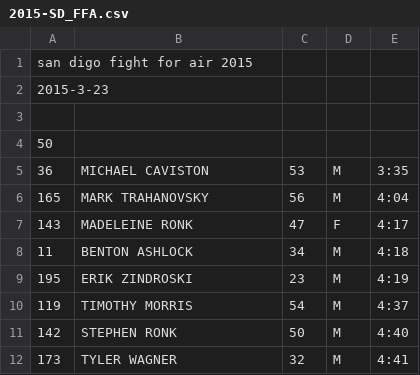
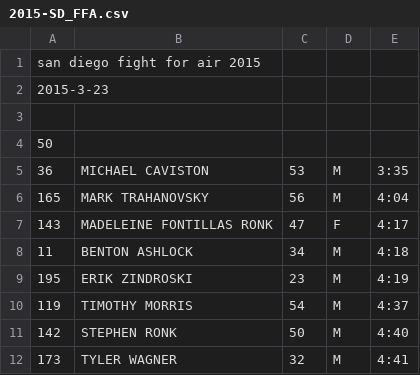
Before and after one commit to joduncan/RaceScoring, a CSV file: data/2015-SD_FFA.csv, drawn as a sheet; only a part is shown.

Commit message:
fixing ronk names.  Must make synonym file....

```diff
--- a/data/2015-SD_FFA.csv
+++ b/data/2015-SD_FFA.csv
@@ -1,2 +1,2 @@
-san digo fight for air 2015
+san diego fight for air 2015
 2015-3-23
@@ -6,3 +6,3 @@ san digo fight for air 2015
 165,MARK TRAHANOVSKY,56,M,4:04
-143,MADELEINE RONK,47,F,4:17
+143,MADELEINE FONTILLAS RONK,47,F,4:17
 11,BENTON ASHLOCK,34,M,4:18
```
Also changed, not shown: data/2014-US-Bank.csv, data/2014-willis.csv, 1 other file.
